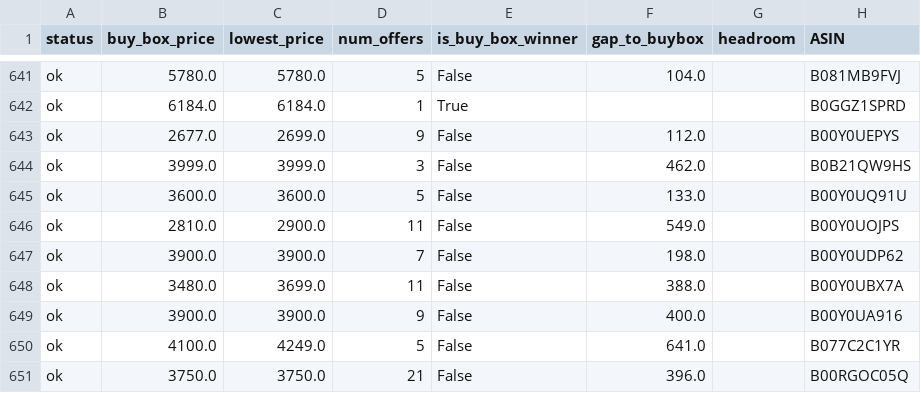
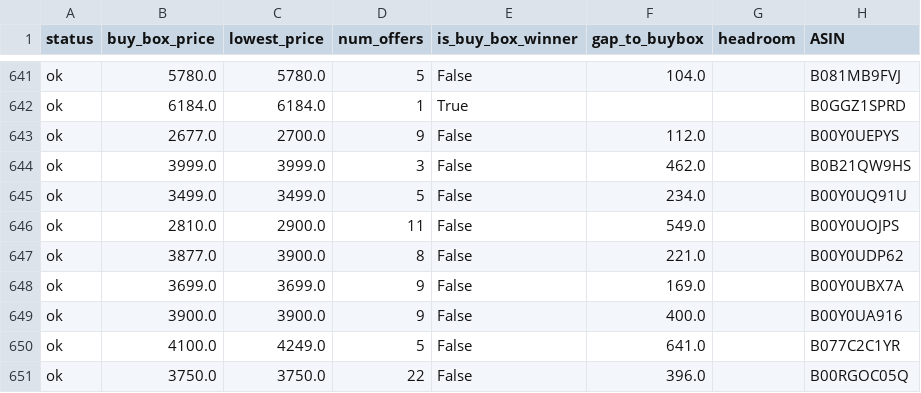
Before and after one commit to tnm-labs/amz_buybox, a CSV file: docs/details.csv, drawn as a sheet; only a part is shown, gaps mark what is left out; the diff covers the shown part only; the diff names each change by its address in the sheet, - before the commit and + after, or states it on an @@ line.

```diff
--- a/docs/details.csv
+++ b/docs/details.csv
-C643 (lowest_price): 2699.0
+C643 (lowest_price): 2700.0
-B645 (buy_box_price): 3600.0
+B645 (buy_box_price): 3499.0
-C645 (lowest_price): 3600.0
+C645 (lowest_price): 3499.0
-F645 (gap_to_buybox): 133.0
+F645 (gap_to_buybox): 234.0
-B647 (buy_box_price): 3900.0
+B647 (buy_box_price): 3877.0
-D647 (num_offers): 7
+D647 (num_offers): 8
-F647 (gap_to_buybox): 198.0
+F647 (gap_to_buybox): 221.0
-B648 (buy_box_price): 3480.0
+B648 (buy_box_price): 3699.0
-D648 (num_offers): 11
+D648 (num_offers): 9
-F648 (gap_to_buybox): 388.0
+F648 (gap_to_buybox): 169.0
-D651 (num_offers): 21
+D651 (num_offers): 22
```
Also changed, not shown: 174 edited cells elsewhere in this file, data/history.csv, data/listings_raw_cache.csv, 1 other file.
